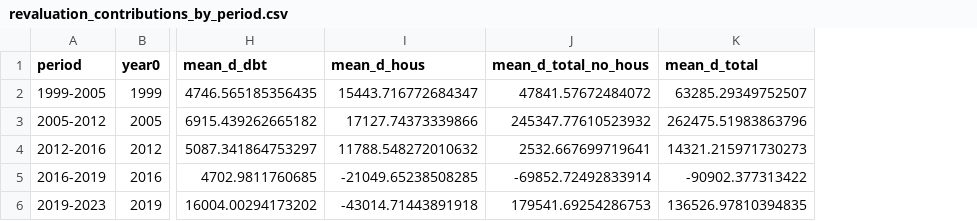
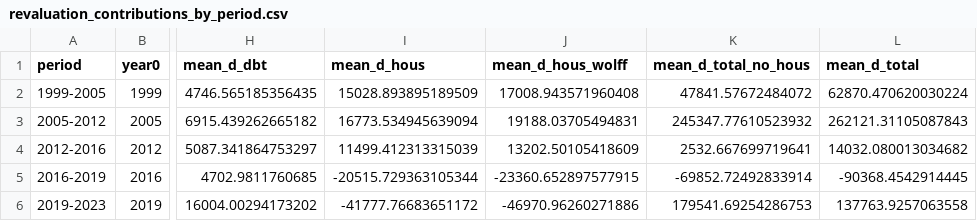
Before and after one commit to TomcatPcat/CA_costsinflation, a CSV file: output/tables/revaluation_contributions_by_period.csv, drawn as a sheet; only a part is shown, gaps mark what is left out; addresses are those after the commit; the diff names each change by its address in the sheet, - before the commit and + after, or states it on an @@ line.

```diff
--- a/output/tables/revaluation_contributions_by_period.csv
+++ b/output/tables/revaluation_contributions_by_period.csv
+column J (mean_d_hous_wolff), rows 2-6: 17008.943571960408 | 19188.03705494831 | 13202.50105418609 | -23360.652897577915 | -46970.96260271886
-I2 (mean_d_hous): 15443.716772684347
+I2 (mean_d_hous): 15028.893895189509
-L2 (mean_d_total): 63285.29349752507
+L2 (mean_d_total): 62870.470620030224
-I3 (mean_d_hous): 17127.74373339866
+I3 (mean_d_hous): 16773.534945639094
-L3 (mean_d_total): 262475.51983863796
+L3 (mean_d_total): 262121.31105087843
-I4 (mean_d_hous): 11788.548272010632
+I4 (mean_d_hous): 11499.412313315039
-L4 (mean_d_total): 14321.215971730273
+L4 (mean_d_total): 14032.080013034682
-I5 (mean_d_hous): -21049.65238508285
+I5 (mean_d_hous): -20515.729363105344
-L5 (mean_d_total): -90902.377313422
+L5 (mean_d_total): -90368.4542914445
-I6 (mean_d_hous): -43014.71443891918
+I6 (mean_d_hous): -41777.76683651172
-L6 (mean_d_total): 136526.97810394835
+L6 (mean_d_total): 137763.9257063558
```
Also changed, not shown: output/tables/inequality_revaluation_by_period.csv, 3 other files.
